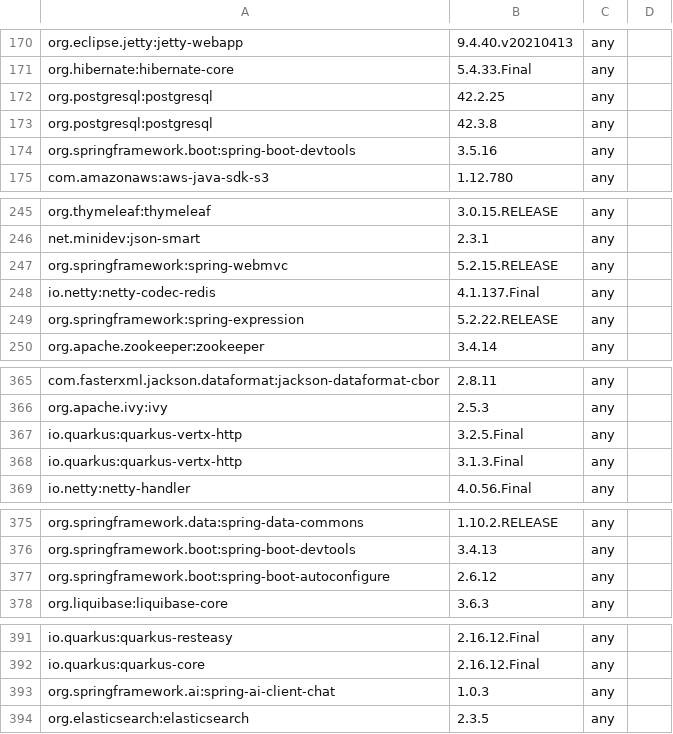
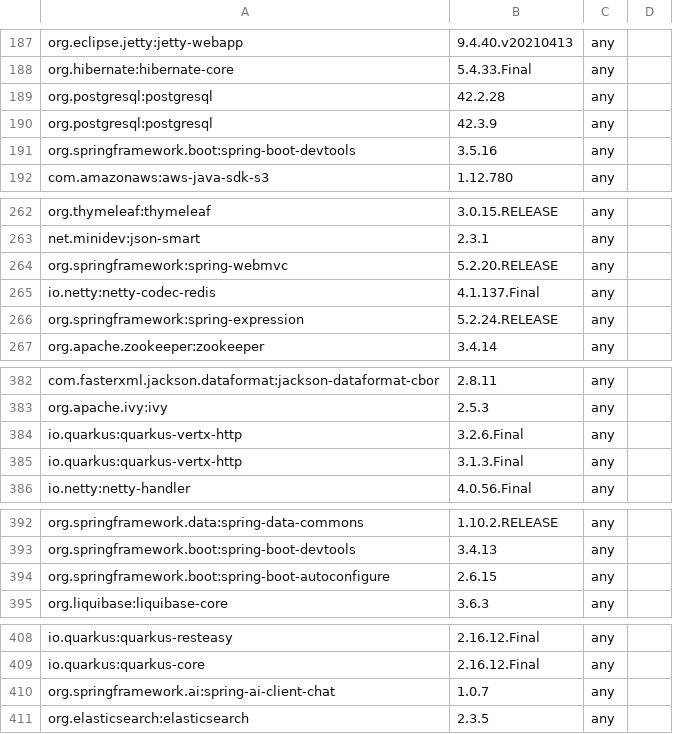
Before and after one commit to vasiliy-mikhailov/bump-java-version, a TSV file: agent/app/src/main/resources/bom/11-17-hardens.tsv, drawn as a sheet; only a part is shown, gaps mark what is left out; the diff covers the shown part only.

```diff
--- a/agent/app/src/main/resources/bom/11-17-hardens.tsv
+++ b/agent/app/src/main/resources/bom/11-17-hardens.tsv
@@ -171,4 +188,4 @@ org.eclipse.jetty:jetty-webapp	9.4.40.v20210413	any
 org.hibernate:hibernate-core	5.4.33.Final	any	
-org.postgresql:postgresql	42.2.25	any	
-org.postgresql:postgresql	42.3.8	any	
+org.postgresql:postgresql	42.2.28	any	
+org.postgresql:postgresql	42.3.9	any	
 org.springframework.boot:spring-boot-devtools	3.5.16	any	
@@ -246,5 +263,5 @@ org.thymeleaf:thymeleaf	3.0.15.RELEASE	any
 net.minidev:json-smart	2.3.1	any	
-org.springframework:spring-webmvc	5.2.15.RELEASE	any	
+org.springframework:spring-webmvc	5.2.20.RELEASE	any	
 io.netty:netty-codec-redis	4.1.137.Final	any	
-org.springframework:spring-expression	5.2.22.RELEASE	any	
+org.springframework:spring-expression	5.2.24.RELEASE	any	
 org.apache.zookeeper:zookeeper	3.4.14	any	
@@ -366,3 +383,3 @@ com.fasterxml.jackson.dataformat:jackson-dataformat-cbor	2.8.11	any
 org.apache.ivy:ivy	2.5.3	any	
-io.quarkus:quarkus-vertx-http	3.2.5.Final	any	
+io.quarkus:quarkus-vertx-http	3.2.6.Final	any	
 io.quarkus:quarkus-vertx-http	3.1.3.Final	any	
@@ -376,3 +393,3 @@ org.springframework.data:spring-data-commons	1.10.2.RELEASE	any
 org.springframework.boot:spring-boot-devtools	3.4.13	any	
-org.springframework.boot:spring-boot-autoconfigure	2.6.12	any	
+org.springframework.boot:spring-boot-autoconfigure	2.6.15	any	
 org.liquibase:liquibase-core	3.6.3	any	
@@ -392,3 +409,3 @@ io.quarkus:quarkus-resteasy	2.16.12.Final	any
 io.quarkus:quarkus-core	2.16.12.Final	any	
-org.springframework.ai:spring-ai-client-chat	1.0.3	any	
+org.springframework.ai:spring-ai-client-chat	1.0.7	any	
 org.elasticsearch:elasticsearch	2.3.5	any	
```
Also changed, not shown: 19 added rows and 5 edited cells elsewhere in this file, agent/app/src/main/resources/bom/17-21-hardens.tsv, agent/app/src/main/resources/bom/21-25-hardens.tsv, 2 other files.
